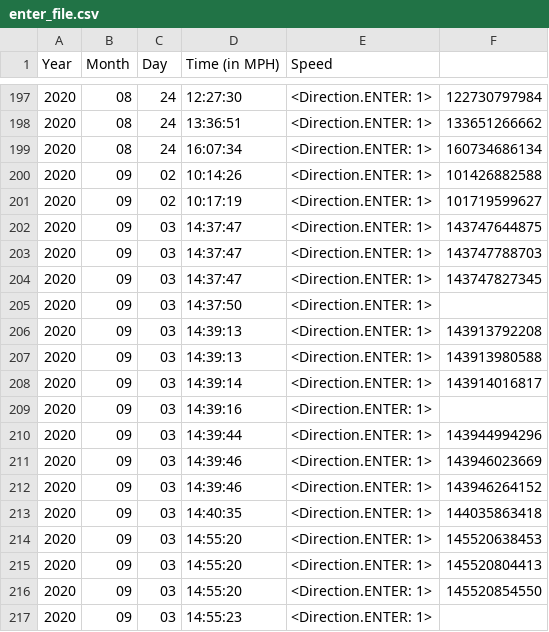
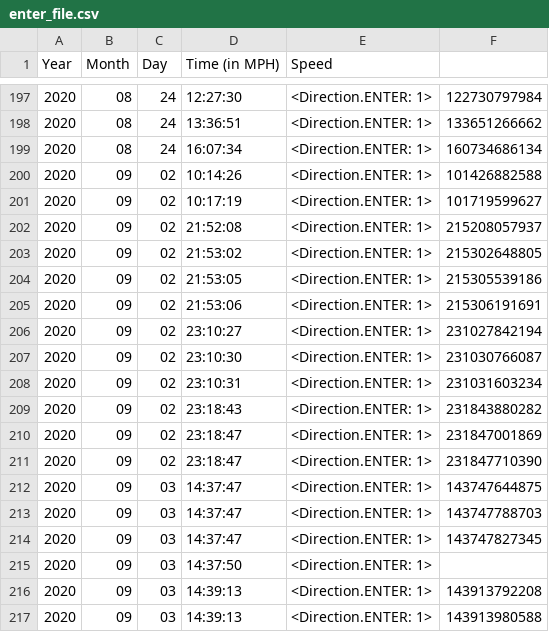
Before and after one commit to srinisriram/NESSP_PROJECT, a CSV file: Occupancy_Tracker/enter_file.csv, drawn as a sheet; only a part is shown, gaps mark what is left out; the shorter side is filled out with more unchanged rows; the diff names each change by its address in the sheet, - before the commit and + after, or states it on an @@ line.

Commit message:
did grouped_Exit test case and it failed *Detected 3 people, 1 Enter, 2 Exit
did grouped_Enter test case and it also failed
*Detected 5 people, 1 exit, 4 enter

```diff
--- a/Occupancy_Tracker/enter_file.csv
+++ b/Occupancy_Tracker/enter_file.csv
+row 202: 2020 | 09 | 02 | 21:52:08 | <Direction.ENTER: 1> | 215208057937
+row 203: 2020 | 09 | 02 | 21:53:02 | <Direction.ENTER: 1> | 215302648805
+row 204: 2020 | 09 | 02 | 21:53:05 | <Direction.ENTER: 1> | 215305539186
+row 205: 2020 | 09 | 02 | 21:53:06 | <Direction.ENTER: 1> | 215306191691
+row 206: 2020 | 09 | 02 | 23:10:27 | <Direction.ENTER: 1> | 231027842194
+row 207: 2020 | 09 | 02 | 23:10:30 | <Direction.ENTER: 1> | 231030766087
+row 208: 2020 | 09 | 02 | 23:10:31 | <Direction.ENTER: 1> | 231031603234
+row 209: 2020 | 09 | 02 | 23:18:43 | <Direction.ENTER: 1> | 231843880282
+row 210: 2020 | 09 | 02 | 23:18:47 | <Direction.ENTER: 1> | 231847001869
+row 211: 2020 | 09 | 02 | 23:18:47 | <Direction.ENTER: 1> | 231847710390
```
Also changed, not shown: Occupancy_Tracker/exit_file.csv, 3 other files.
